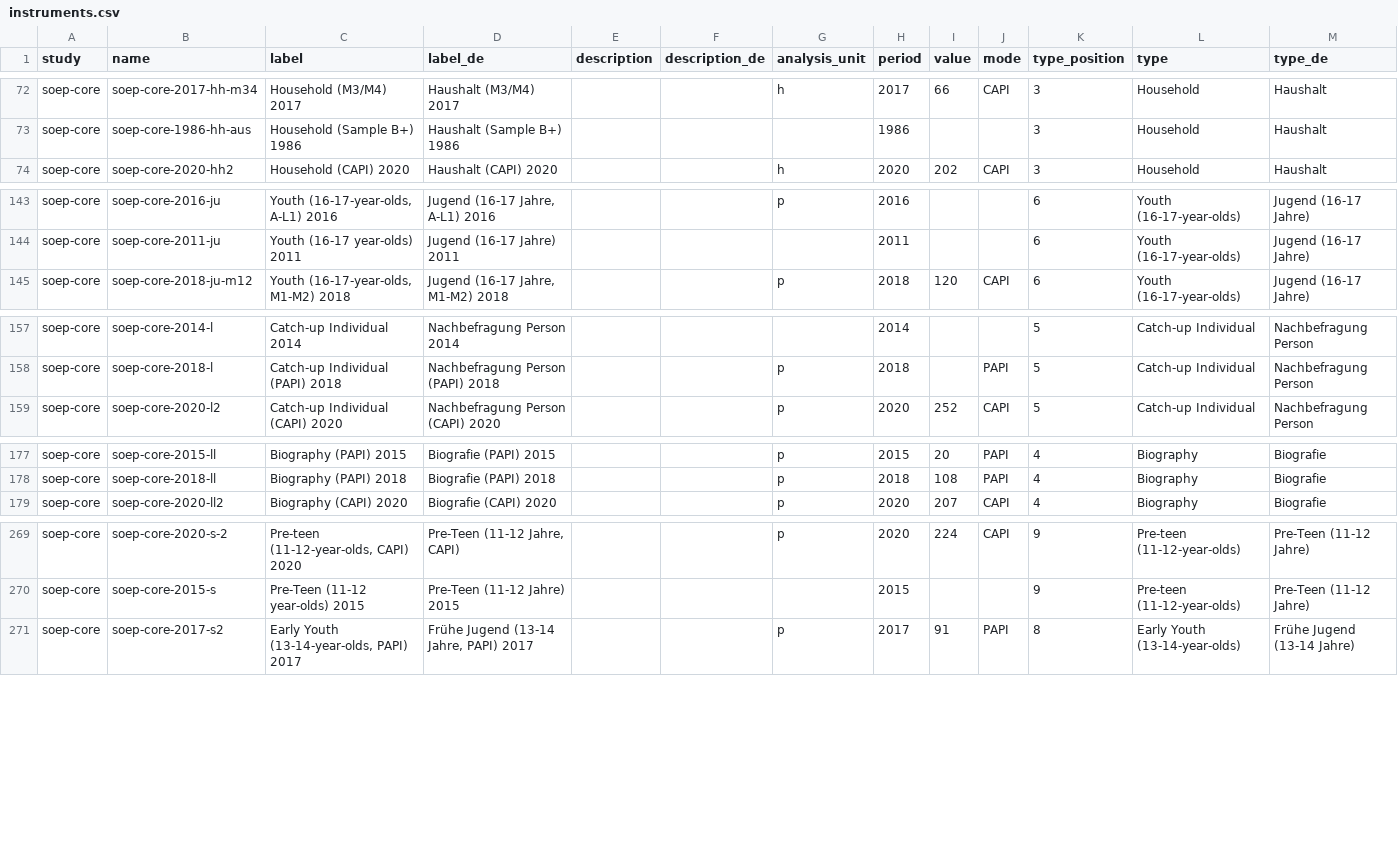
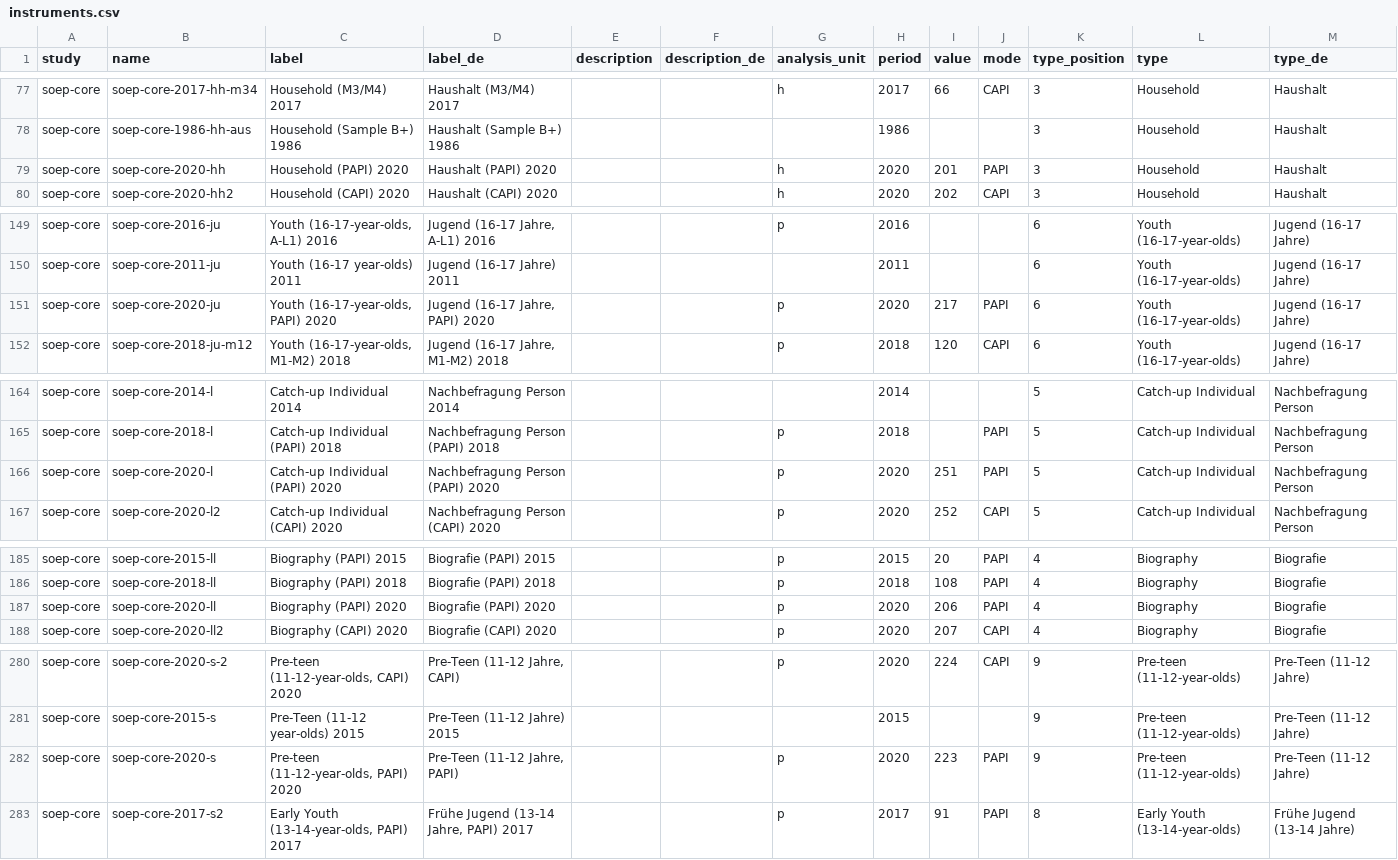
Before and after one commit to paneldata/soep-core, a CSV file: metadata/instruments.csv, drawn as a sheet; only a part is shown, gaps mark what is left out; the diff covers the shown part only.

```diff
--- a/metadata/instruments.csv
+++ b/metadata/instruments.csv
@@ -73,2 +78,3 @@ soep-core,soep-core-2017-hh-m34,Household (M3/M4) 2017,Haushalt (M3/M4) 2017,,,h
 soep-core,soep-core-1986-hh-aus,Household (Sample B+) 1986,Haushalt (Sample B+) 1986,,,,1986,,,3,Household,Haushalt
+soep-core,soep-core-2020-hh,Household (PAPI) 2020,Haushalt (PAPI) 2020,,,h,2020,201,PAPI,3,Household,Haushalt
 soep-core,soep-core-2020-hh2,Household (CAPI) 2020,Haushalt (CAPI) 2020,,,h,2020,202,CAPI,3,Household,Haushalt
@@ -222,2 +228,3 @@ soep-core,soep-core-2016-ju,"Youth (16-17-year-olds, A-L1) 2016","Jugend (16-17
 soep-core,soep-core-2011-ju,Youth (16-17 year-olds) 2011,Jugend (16-17 Jahre) 2011,,,,2011,,,6,Youth (16-17-year-olds),Jugend (16-17 Jahre)
+soep-core,soep-core-2020-ju,"Youth (16-17-year-olds, PAPI) 2020","Jugend (16-17 Jahre, PAPI) 2020",,,p,2020,217,PAPI,6,Youth (16-17-year-olds),Jugend (16-17 Jahre)
 soep-core,soep-core-2018-ju-m12,"Youth (16-17-year-olds, M1-M2) 2018","Jugend (16-17 Jahre, M1-M2) 2018",,,p,2018,120,CAPI,6,Youth (16-17-year-olds),Jugend (16-17 Jahre)
@@ -236,2 +243,3 @@ soep-core,soep-core-2014-l,Catch-up Individual 2014,Nachbefragung Person 2014,,,
 soep-core,soep-core-2018-l,Catch-up Individual (PAPI) 2018,Nachbefragung Person (PAPI) 2018,,,p,2018,,PAPI,5,Catch-up Individual,Nachbefragung Person
+soep-core,soep-core-2020-l,Catch-up Individual (PAPI) 2020,Nachbefragung Person (PAPI) 2020,,,p,2020,251,PAPI,5,Catch-up Individual,Nachbefragung Person
 soep-core,soep-core-2020-l2,Catch-up Individual (CAPI) 2020,Nachbefragung Person (CAPI) 2020,,,p,2020,252,CAPI,5,Catch-up Individual,Nachbefragung Person
@@ -256,2 +264,3 @@ soep-core,soep-core-2015-ll,Biography (PAPI) 2015,Biografie (PAPI) 2015,,,p,2015
 soep-core,soep-core-2018-ll,Biography (PAPI) 2018,Biografie (PAPI) 2018,,,p,2018,108,PAPI,4,Biography,Biografie
+soep-core,soep-core-2020-ll,Biography (PAPI) 2020,Biografie (PAPI) 2020,,,p,2020,206,PAPI,4,Biography,Biografie
 soep-core,soep-core-2020-ll2,Biography (CAPI) 2020,Biografie (CAPI) 2020,,,p,2020,207,CAPI,4,Biography,Biografie
@@ -426,2 +437,3 @@ soep-core,soep-core-2020-s-2,"Pre-teen (11-12-year-olds, CAPI) 2020","Pre-Teen (
 soep-core,soep-core-2015-s,Pre-Teen (11-12 year-olds) 2015,Pre-Teen (11-12 Jahre) 2015,,,,2015,,,9,Pre-teen (11-12-year-olds),Pre-Teen (11-12 Jahre)
+soep-core,soep-core-2020-s,"Pre-teen (11-12-year-olds, PAPI) 2020","Pre-Teen (11-12 Jahre, PAPI) ",,,p,2020,223,PAPI,9,Pre-teen (11-12-year-olds),Pre-Teen (11-12 Jahre)
 soep-core,soep-core-2017-s2,"Early Youth (13-14-year-olds, PAPI) 2017","Frühe Jugend (13-14 Jahre, PAPI) 2017",,,p,2017,91,PAPI,8,Early Youth (13-14-year-olds),Frühe Jugend (13-14 Jahre)
```
Also changed, not shown: 9 added rows elsewhere in this file, metadata/attachments.csv, 1 other file.
